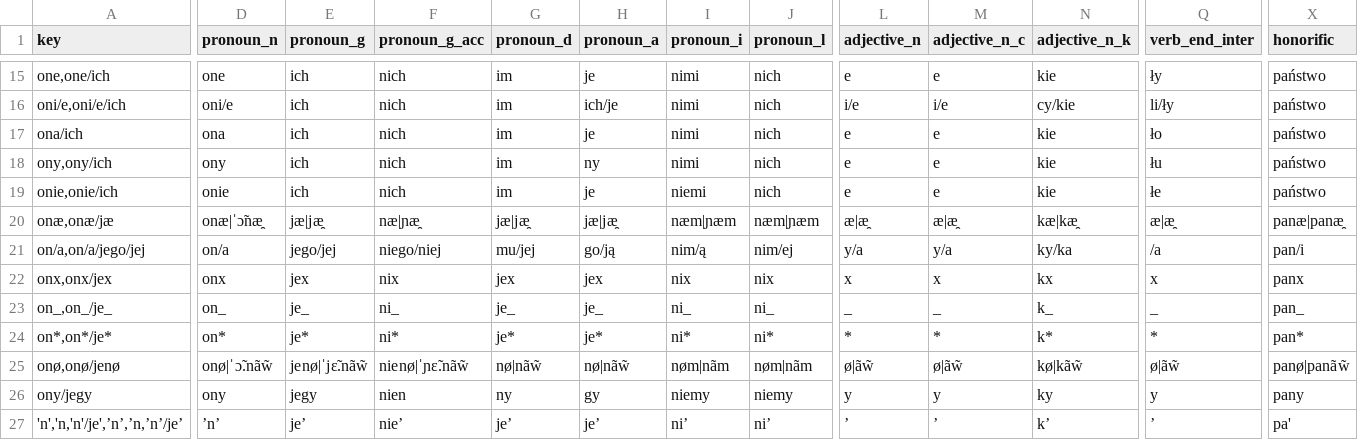
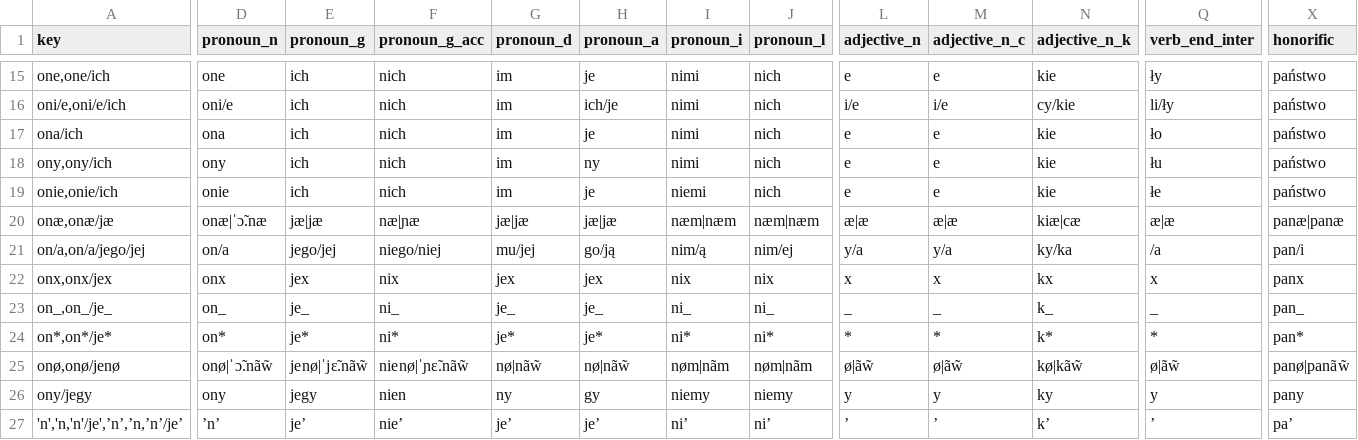
Before and after one commit to tutking24/pronounspage, a TSV file: locale/pl/pronouns/pronouns.tsv, drawn as a sheet; only a part is shown, gaps mark what is left out; the diff covers the shown part only; the diff names each change by its address in the sheet, - before the commit and + after, or states it on an @@ line.

Commit message:
Update locale/pl/pronouns/pronouns.tsv

```diff
--- a/locale/pl/pronouns/pronouns.tsv
+++ b/locale/pl/pronouns/pronouns.tsv
-D20 (pronoun_n): onæ|ˈɔ̃næ̯
+D20 (pronoun_n): onæ|ˈɔ̃.næ
-E20 (pronoun_g): jæ|jæ̯
+E20 (pronoun_g): jæ|jæ
-F20 (pronoun_g_acc): næ|ɲæ̯
+F20 (pronoun_g_acc): næ|ɲæ
-G20 (pronoun_d): jæ|jæ̯
+G20 (pronoun_d): jæ|jæ
-H20 (pronoun_a): jæ|jæ̯
+H20 (pronoun_a): jæ|jæ
-I20 (pronoun_i): næm|ɲæm
+I20 (pronoun_i): næm|næm
-J20 (pronoun_l): næm|ɲæm
+J20 (pronoun_l): næm|næm
-L20 (adjective_n): æ|æ̯
+L20 (adjective_n): æ|æ
-M20 (adjective_n_c): æ|æ̯
+M20 (adjective_n_c): æ|æ
-N20 (adjective_n_k): kæ|kæ̯
+N20 (adjective_n_k): kiæ|cæ
-Q20 (verb_end_inter): æ|æ̯
+Q20 (verb_end_inter): æ|æ
-X20 (honorific): panæ|panæ̯
+X20 (honorific): panæ|panæ
-X27 (honorific): pa'
+X27 (honorific): pa’
```
Also changed, not shown: 5 edited cells elsewhere in this file.
